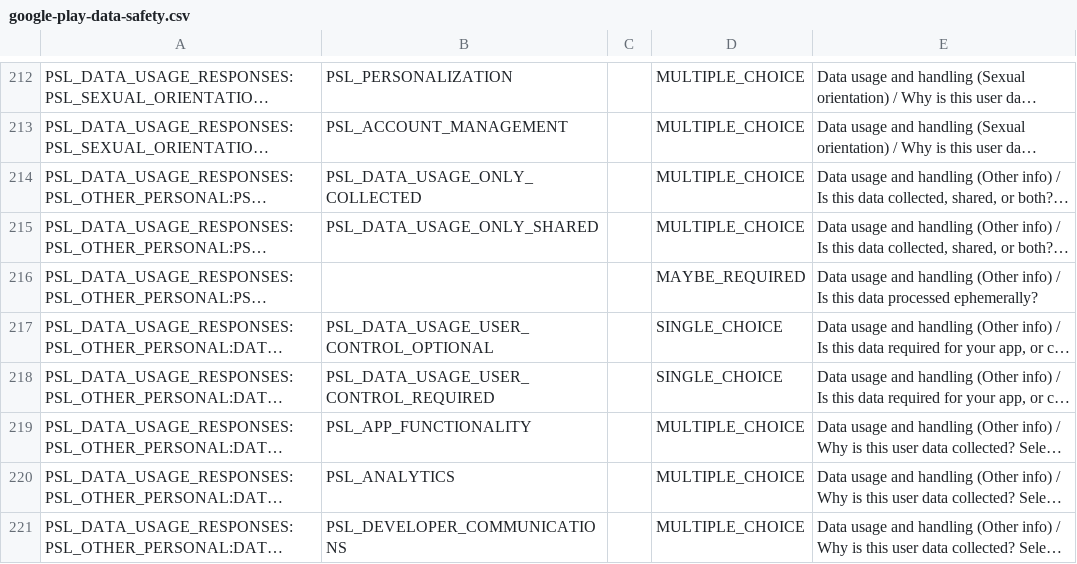
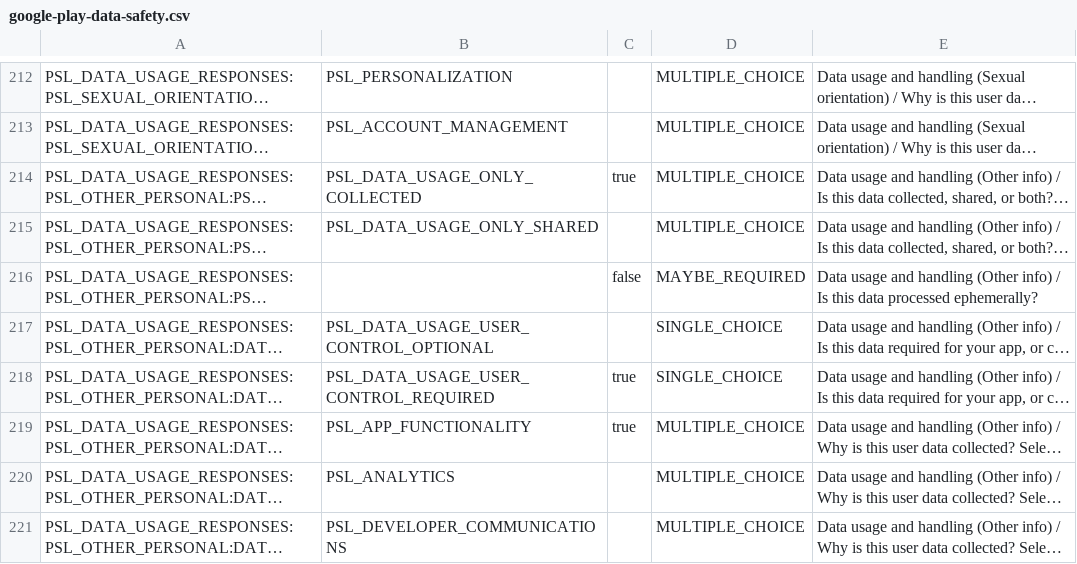
Before and after one commit to Tokajo-foods/Delivery-App-food-delivery-app-, a CSV file: restaurant/store-assets/google-play-data-safety.csv, drawn as a sheet; only a part is shown, gaps mark what is left out; long unchanged cells end in …; the diff covers the shown part only; the diff names each change by its address in the sheet, - before the commit and + after, or states it on an @@ line.

Commit message:
Correct the restaurant Play data-safety export for KYC and unused types.

```diff
--- a/restaurant/store-assets/google-play-data-safety.csv
+++ b/restaurant/store-assets/google-play-data-safety.csv
-C214: (empty)
+C214: true
-C216: (empty)
+C216: false
-C218:C219: (empty)
+C218:C219: true
```
Also changed, not shown: 28 edited cells elsewhere in this file.
